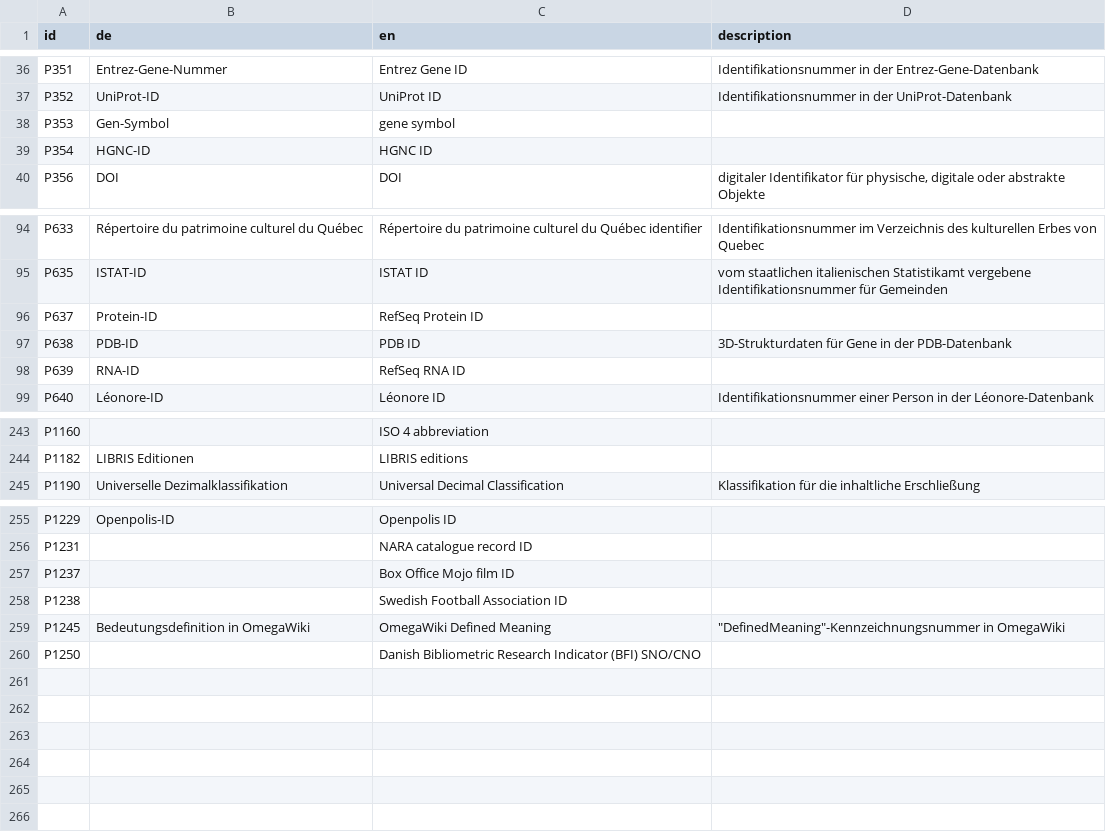
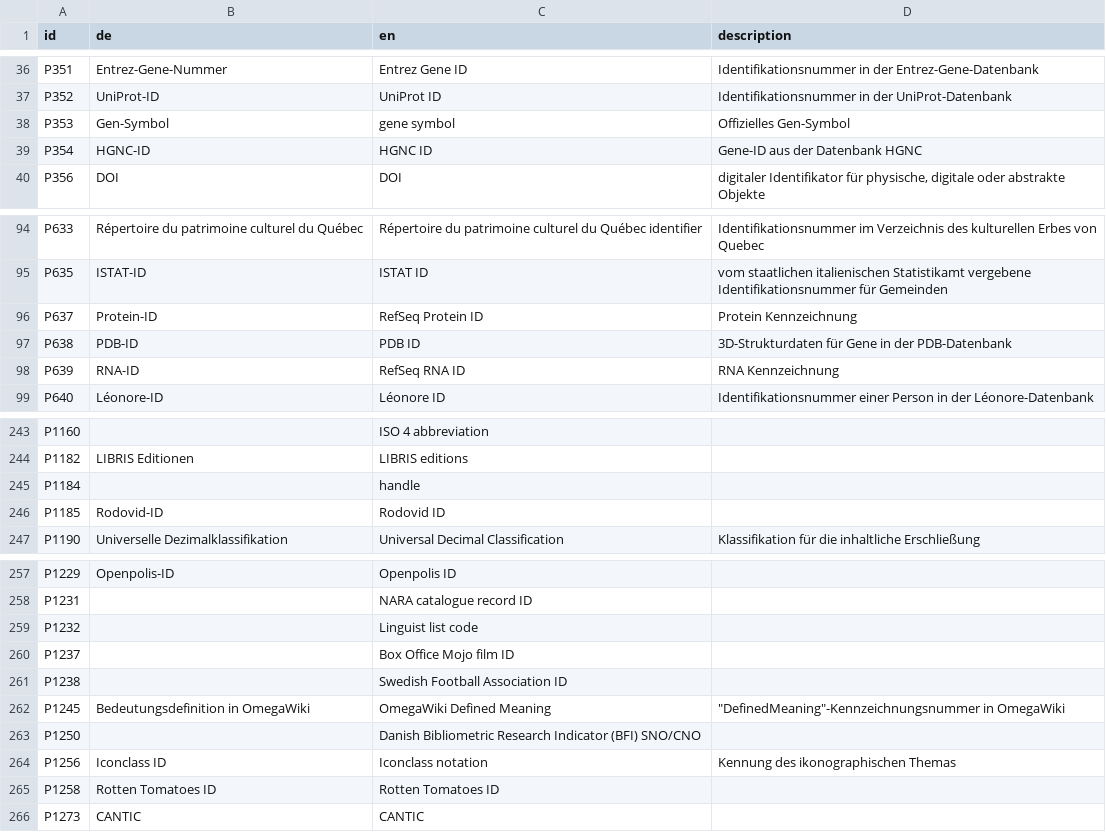
Before and after one commit to hshdb/normdaten-in-wikidata, a CSV file: scripts/properties.csv, drawn as a sheet; only a part is shown, gaps mark what is left out; the diff covers the shown part only.

```diff
--- a/scripts/properties.csv
+++ b/scripts/properties.csv
@@ -37,4 +37,4 @@ P351,Entrez-Gene-Nummer,"Entrez Gene ID","Identifikationsnummer in der Entrez-Ge
 P352,UniProt-ID,"UniProt ID","Identifikationsnummer in der UniProt-Datenbank"
-P353,Gen-Symbol,"gene symbol",
-P354,HGNC-ID,"HGNC ID",
+P353,Gen-Symbol,"gene symbol","Offizielles Gen-Symbol"
+P354,HGNC-ID,"HGNC ID","Gene-ID aus der Datenbank HGNC"
 P356,DOI,DOI,"digitaler Identifikator für physische, digitale oder abstrakte Objekte"
@@ -95,5 +95,5 @@ P633,"Répertoire du patrimoine culturel du Québec","Répertoire du patrimoine
 P635,ISTAT-ID,"ISTAT ID","vom staatlichen italienischen Statistikamt vergebene Identifikationsnummer für Gemeinden"
-P637,Protein-ID,"RefSeq Protein ID",
+P637,Protein-ID,"RefSeq Protein ID","Protein Kennzeichnung"
 P638,PDB-ID,"PDB ID","3D-Strukturdaten für Gene in der PDB-Datenbank"
-P639,RNA-ID,"RefSeq RNA ID",
+P639,RNA-ID,"RefSeq RNA ID","RNA Kennzeichnung"
 P640,Léonore-ID,"Léonore ID","Identifikationsnummer einer Person in der Léonore-Datenbank"
@@ -244,2 +244,4 @@ P1160,,"ISO 4 abbreviation",
 P1182,"LIBRIS Editionen","LIBRIS editions",
+P1184,,handle,
+P1185,Rodovid-ID,"Rodovid ID",
 P1190,"Universelle Dezimalklassifikation","Universal Decimal Classification","Klassifikation für die inhaltliche Erschließung"
@@ -256,2 +258,3 @@ P1229,Openpolis-ID,"Openpolis ID",
 P1231,,"NARA catalogue record ID",
+P1232,,"Linguist list code",
 P1237,,"Box Office Mojo film ID",
@@ -260 +263,4 @@ P1245,"Bedeutungsdefinition in OmegaWiki","OmegaWiki Defined Meaning","""Defined
 P1250,,"Danish Bibliometric Research Indicator (BFI) SNO/CNO",
+P1256,"Iconclass ID","Iconclass notation","Kennung des ikonographischen Themas"
+P1258,"Rotten Tomatoes ID","Rotten Tomatoes ID",
+P1273,CANTIC,CANTIC,
```
Also changed, not shown: 5 edited cells elsewhere in this file, 4 other files.
